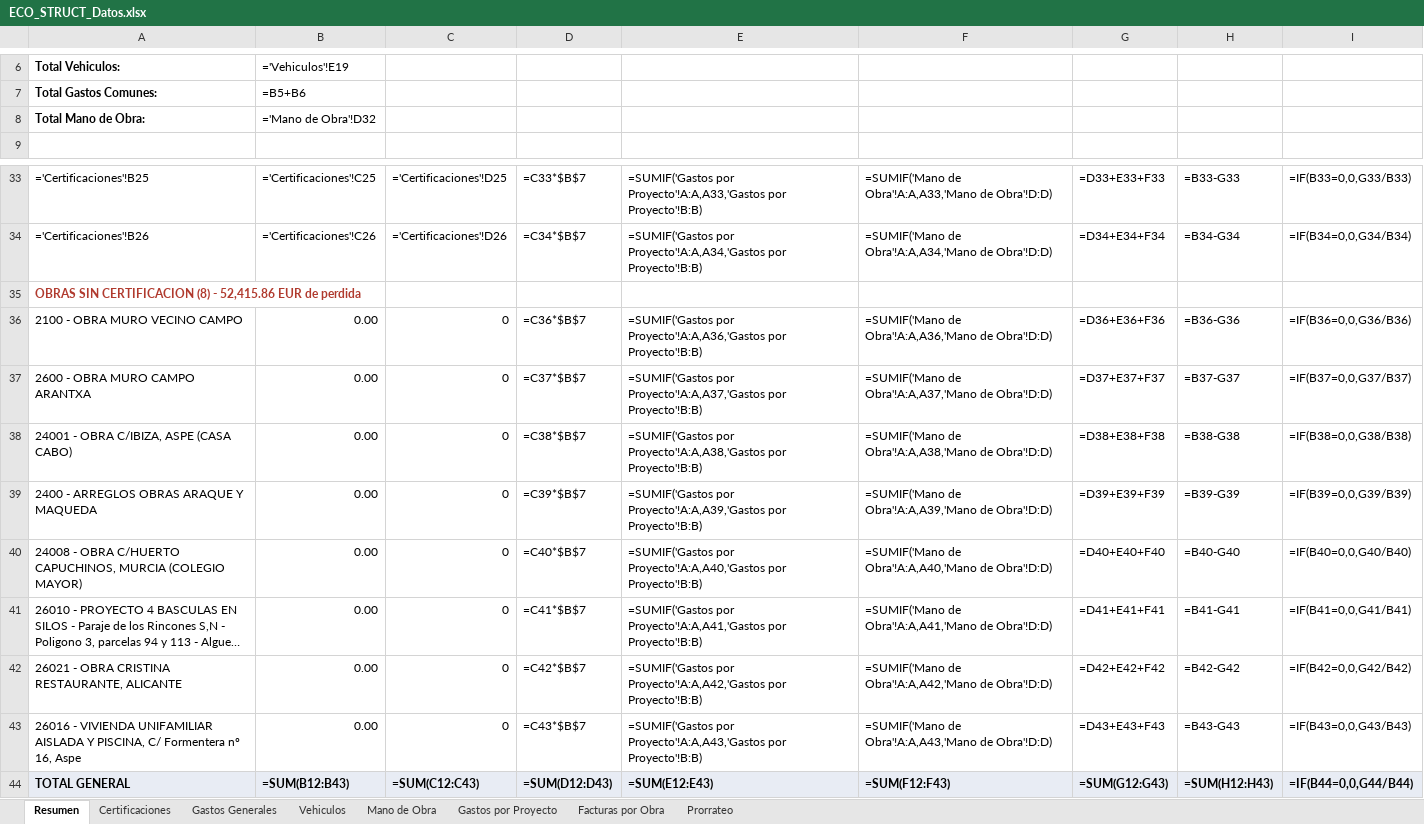
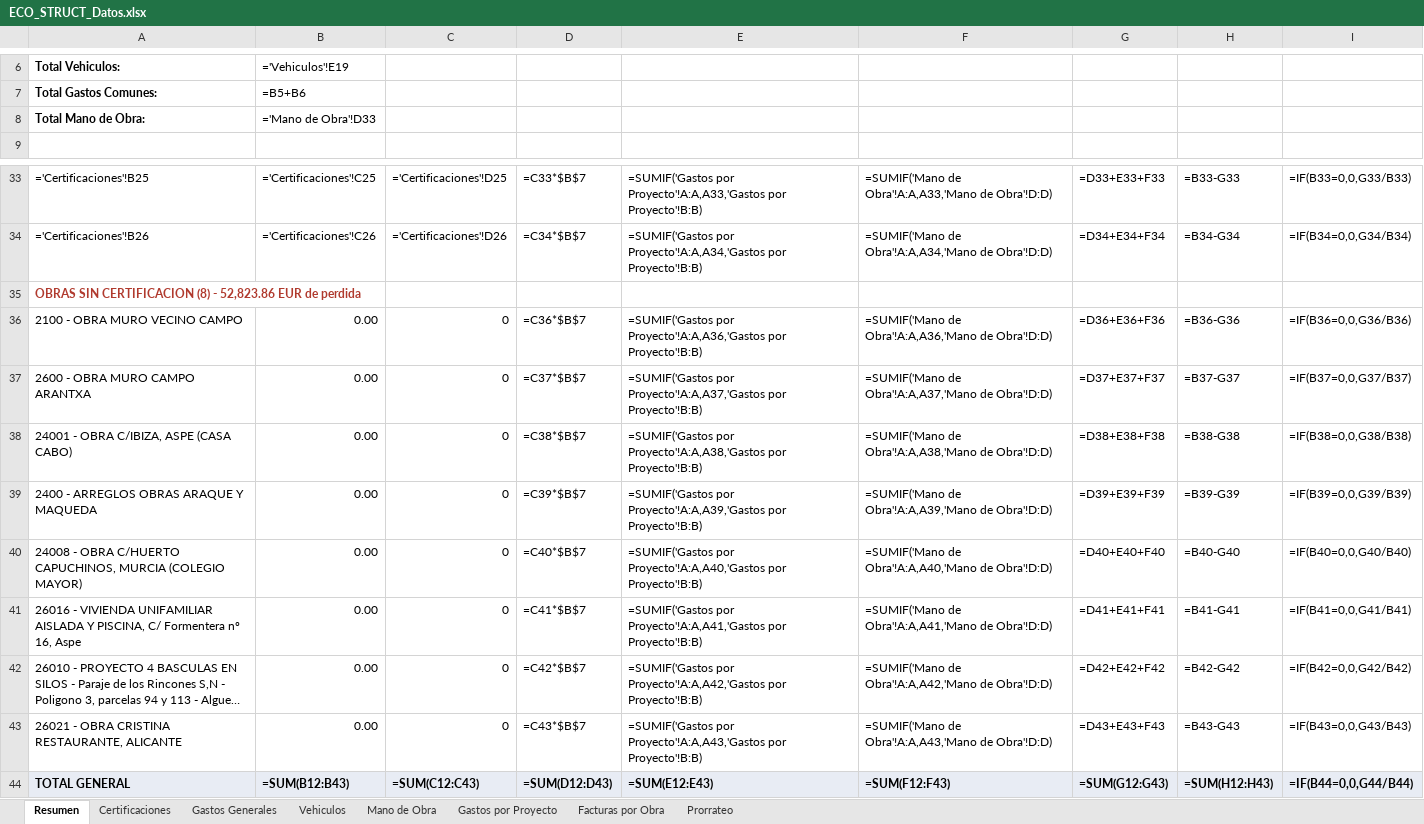
Before and after one commit to juanjosemas/dashboard, an Excel workbook: ECO_STRUCT_Datos.xlsx, sheet Resumen, drawn as a sheet; only a part is shown, gaps mark what is left out; long unchanged cells end in …; values as stored, in another font and other column widths than the file's, no borders; formulas without a stored value are shown as written; removed rows and columns are numbered as before the commit, all else as after; the diff names each change by its address in the sheet, - before the commit and + after, or states it on an @@ line.

```diff
--- a/ECO_STRUCT_Datos.xlsx (sheet Resumen)
+++ b/ECO_STRUCT_Datos.xlsx (sheet Resumen)
-B8: ='Mano de Obra'!D32
+B8: ='Mano de Obra'!D33
-A35: …(8) - 52,415.86 EUR de…
+A35: …(8) - 52,823.86 EUR de…
+row 41: 26016 - VIVIENDA UNIFAMILIAR AISLADA Y PISCINA, C/ Formentera nº 16, Aspe | 0.00 | 0 | =C41*$B$7 | =SUMIF('Gastos por Proyecto'!A:A,A41,'Gastos por Proyecto'!B:B) | =SUMIF('Mano de Obra'!A:A,A41,'Mano de Obra'!D:D) | =D41+E41+F41 | =B41-G41 | =IF(B41=0,0,G41/B41)
-D42: =C41*$B$7
+D42: =C42*$B$7
-E42: =SUMIF('Gastos por Proyecto'!A:A,A41,'Gastos por Proyecto'!B:B)
+E42: =SUMIF('Gastos por Proyecto'!A:A,A42,'Gastos por Proyecto'!B:B)
-F42: =SUMIF('Mano de Obra'!A:A,A41,'Mano de Obra'!D:D)
+F42: =SUMIF('Mano de Obra'!A:A,A42,'Mano de Obra'!D:D)
-G42: =D41+E41+F41
+G42: =D42+E42+F42
-H42: =B41-G41
+H42: =B42-G42
-I42: =IF(B41=0,0,G41/B41)
+I42: =IF(B42=0,0,G42/B42)
-D43: =C42*$B$7
+D43: =C43*$B$7
-E43: =SUMIF('Gastos por Proyecto'!A:A,A42,'Gastos por Proyecto'!B:B)
+E43: =SUMIF('Gastos por Proyecto'!A:A,A43,'Gastos por Proyecto'!B:B)
-F43: =SUMIF('Mano de Obra'!A:A,A42,'Mano de Obra'!D:D)
+F43: =SUMIF('Mano de Obra'!A:A,A43,'Mano de Obra'!D:D)
-G43: =D42+E42+F42
+G43: =D43+E43+F43
-H43: =B42-G42
+H43: =B43-G43
-I43: =IF(B42=0,0,G42/B42)
+I43: =IF(B43=0,0,G43/B43)
-row 43: 26016 - VIVIENDA UNIFAMILIAR AISLADA Y PISCINA, C/ Formentera nº 16, Aspe | 0.00 | 0 | =C43*$B$7 | =SUMIF('Gastos por Proyecto'!A:A,A43,'Gastos por Proyecto'!B:B) | =SUMIF('Mano de Obra'!A:A,A43,'Mano de Obra'!D:D) | =D43+E43+F43 | =B43-G43 | =IF(B43=0,0,G43/B43)
```
Also changed, not shown: sheet Mano de Obra, dashboard/GASTOS MANO DE OBRA POR MESES 2026.xlsx, 3 other files.
